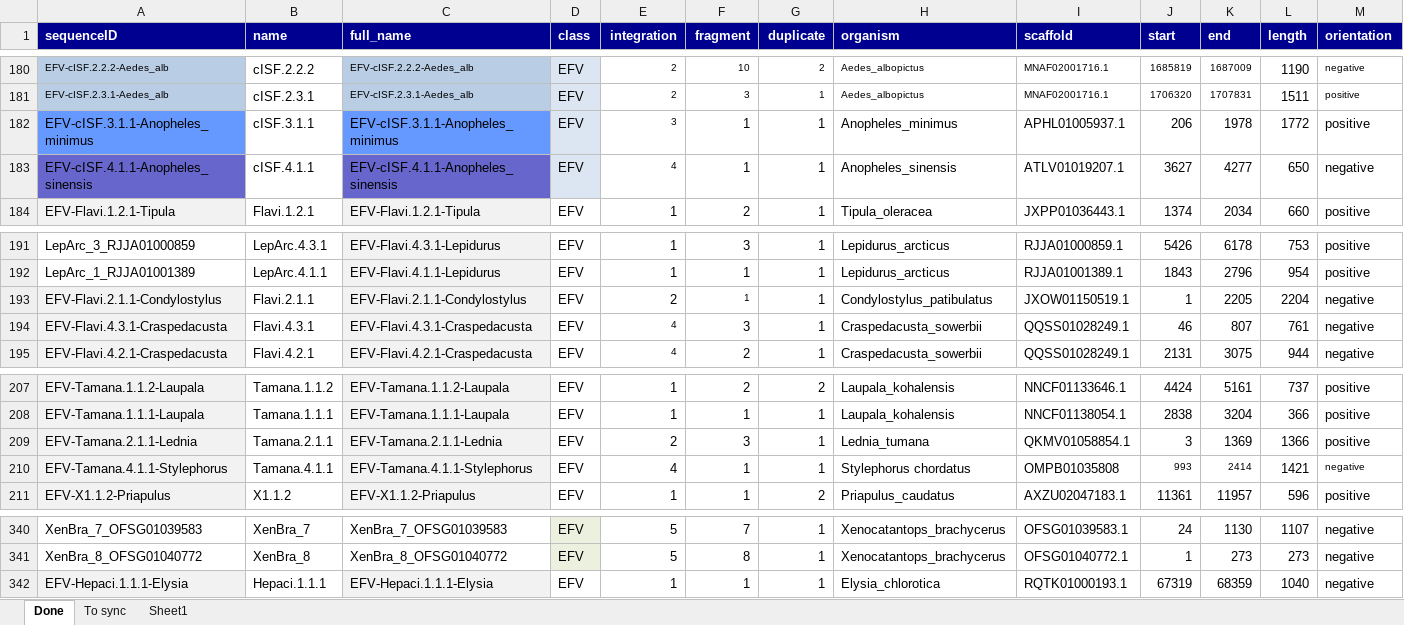
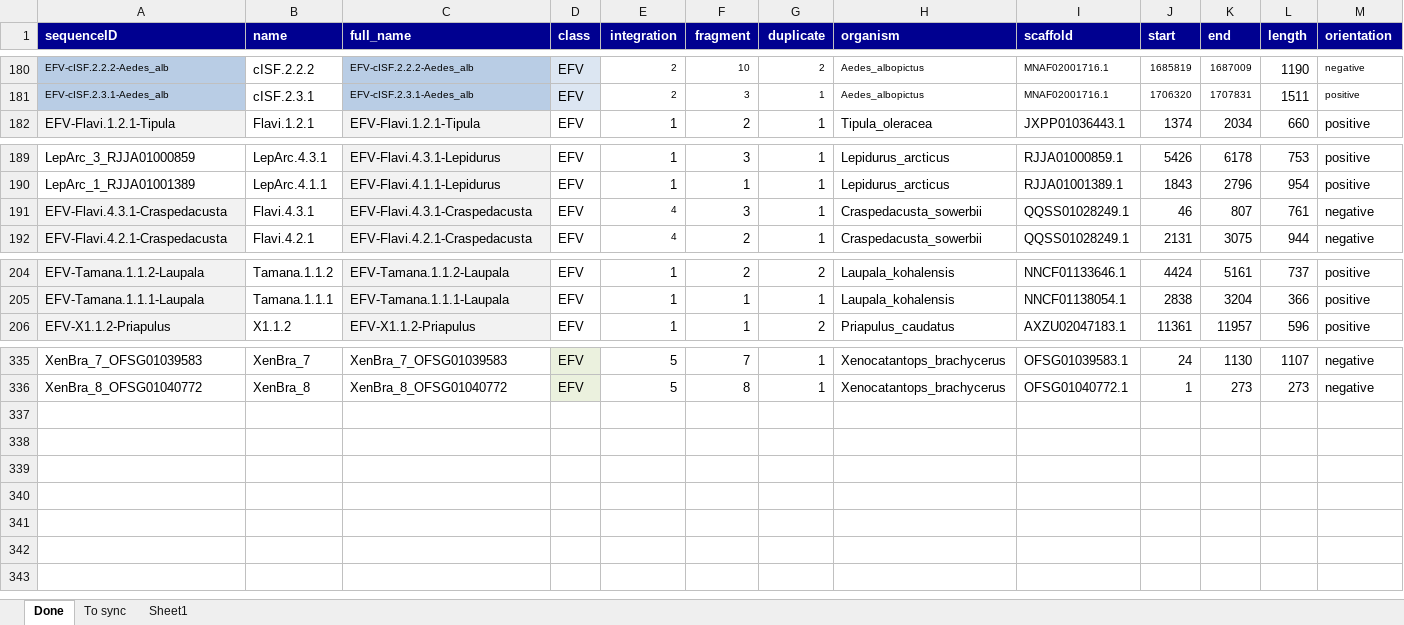
Before and after one commit to giffordlabcvr/Flavivirus-GLUE, an Excel workbook: tabular/locus/efv-locus-data.xlsx, sheet Done, drawn as a sheet; only a part is shown, gaps mark what is left out; values as stored, in another font and other column widths than the file's, no borders; rows hold the shown columns only; the diff names each change by its address in the sheet, - before the commit and + after, or states it on an @@ line.

```diff
--- a/tabular/locus/efv-locus-data.xlsx (sheet Done)
+++ b/tabular/locus/efv-locus-data.xlsx (sheet Done)
-row 182: EFV-cISF.3.1.1-Anopheles_minimus | cISF.3.1.1 | EFV-cISF.3.1.1-Anopheles_minimus | EFV | 3 | 1 | 1 | Anopheles_minimus | APHL01005937.1 | 206 | 1978 | 1772 | positive
-row 183: EFV-cISF.4.1.1-Anopheles_sinensis | cISF.4.1.1 | EFV-cISF.4.1.1-Anopheles_sinensis | EFV | 4 | 1 | 1 | Anopheles_sinensis | ATLV01019207.1 | 3627 | 4277 | 650 | negative
-row 193: EFV-Flavi.2.1.1-Condylostylus | Flavi.2.1.1 | EFV-Flavi.2.1.1-Condylostylus | EFV | 2 | 1 | 1 | Condylostylus_patibulatus | JXOW01150519.1 | 1 | 2205 | 2204 | negative
-row 209: EFV-Tamana.2.1.1-Lednia | Tamana.2.1.1 | EFV-Tamana.2.1.1-Lednia | EFV | 2 | 3 | 1 | Lednia_tumana | QKMV01058854.1 | 3 | 1369 | 1366 | positive
-row 210: EFV-Tamana.4.1.1-Stylephorus | Tamana.4.1.1 | EFV-Tamana.4.1.1-Stylephorus | EFV | 4 | 1 | 1 | Stylephorus chordatus | OMPB01035808 | 993 | 2414 | 1421 | negative
-row 342: EFV-Hepaci.1.1.1-Elysia | Hepaci.1.1.1 | EFV-Hepaci.1.1.1-Elysia | EFV | 1 | 1 | 1 | Elysia_chlorotica | RQTK01000193.1 | 67319 | 68359 | 1040 | negative
```
Also changed, not shown: formulas that keep their value, 17 other files.
